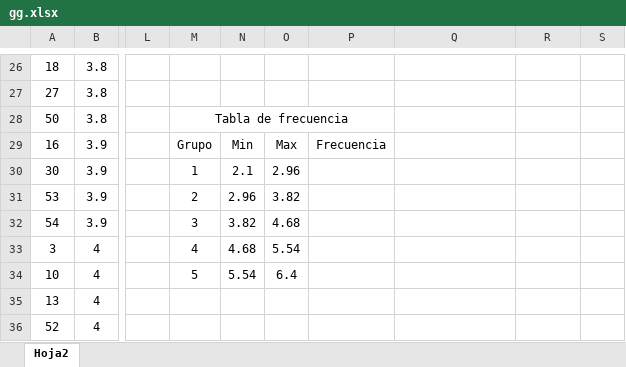
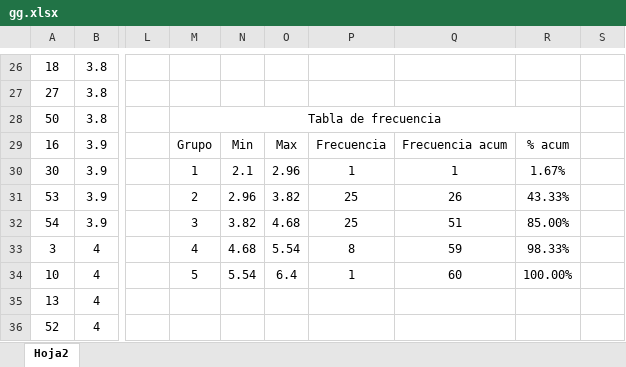
Before and after one commit to jphed/ULSA-6th-Semester, an Excel workbook: ProbabilityAndStatistics/gg.xlsx, sheet Hoja2, drawn as a sheet; only a part is shown, gaps mark what is left out; values as stored, in another font and other column widths than the file's, no borders; charts and pictures not drawn; the diff covers the shown part only; the diff names each change by its address in the sheet, - before the commit and + after, or states it on an @@ line.

```diff
--- a/ProbabilityAndStatistics/gg.xlsx (sheet Hoja2)
+++ b/ProbabilityAndStatistics/gg.xlsx (sheet Hoja2)
-M28:P28 merged
+M28:R28 merged
-Q29: (empty)
+Q29: Frecuencia acum
-R29: (empty)
+R29: % acum
-P30: (empty)
+P30: 1
-Q30: (empty)
+Q30: 1
-R30: (empty)
+R30: 1.67%
-P31:P32: (empty)
+P31:P32: 25
-Q31: (empty)
+Q31: 26
-R31: (empty)
+R31: 43.33%
-Q32: (empty)
+Q32: 51
-R32: (empty)
+R32: 85.00%
-P33: (empty)
+P33: 8
-Q33: (empty)
+Q33: 59
-R33: (empty)
+R33: 98.33%
-P34: (empty)
+P34: 1
-Q34: (empty)
+Q34: 60
-R34: (empty)
+R34: 100.00%
```
Also changed, not shown: 19 edited cells elsewhere in this sheet, charts or pictures, 17 other files.
